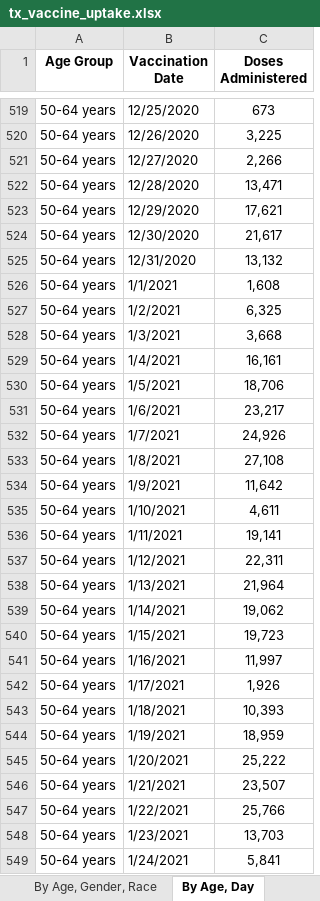
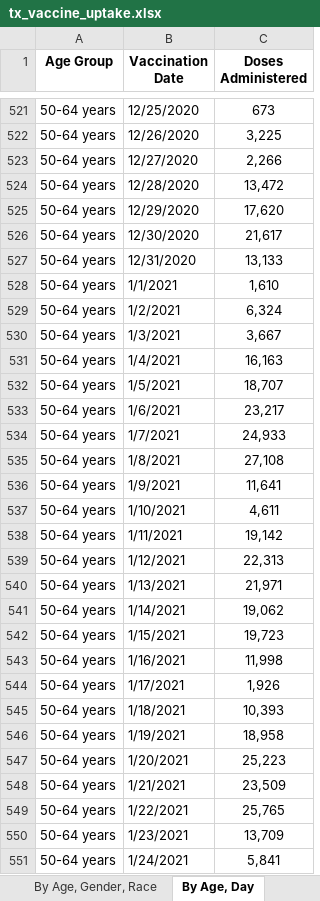
Before and after one commit to cpenaloza/Analyzing-Texas-Vaccine-Uptake, an Excel workbook: raw_data/tx_vaccine_uptake.xlsx, sheet By Age, Day, drawn as a sheet; only a part is shown, gaps mark what is left out; values as stored, in another font and other column widths than the file's, no borders; addresses are those after the commit; the diff covers the shown part only; the diff names each change by its address in the sheet, - before the commit and + after, or states it on an @@ line.

```diff
--- a/raw_data/tx_vaccine_uptake.xlsx (sheet By Age, Day)
+++ b/raw_data/tx_vaccine_uptake.xlsx (sheet By Age, Day)
-C524 (Doses Administered): 13,471
+C524 (Doses Administered): 13,472
-C525 (Doses Administered): 17,621
+C525 (Doses Administered): 17,620
-C527 (Doses Administered): 13,132
+C527 (Doses Administered): 13,133
-C528 (Doses Administered): 1,608
+C528 (Doses Administered): 1,610
-C529 (Doses Administered): 6,325
+C529 (Doses Administered): 6,324
-C530 (Doses Administered): 3,668
+C530 (Doses Administered): 3,667
-C531 (Doses Administered): 16,161
+C531 (Doses Administered): 16,163
-C532 (Doses Administered): 18,706
+C532 (Doses Administered): 18,707
-C534 (Doses Administered): 24,926
+C534 (Doses Administered): 24,933
-C536 (Doses Administered): 11,642
+C536 (Doses Administered): 11,641
-C538 (Doses Administered): 19,141
+C538 (Doses Administered): 19,142
-C539 (Doses Administered): 22,311
+C539 (Doses Administered): 22,313
-C540 (Doses Administered): 21,964
+C540 (Doses Administered): 21,971
-C543 (Doses Administered): 11,997
+C543 (Doses Administered): 11,998
-C546 (Doses Administered): 18,959
+C546 (Doses Administered): 18,958
-C547 (Doses Administered): 25,222
+C547 (Doses Administered): 25,223
-C548 (Doses Administered): 23,507
+C548 (Doses Administered): 23,509
-C549 (Doses Administered): 25,766
+C549 (Doses Administered): 25,765
-C550 (Doses Administered): 13,703
+C550 (Doses Administered): 13,709
```
Also changed, not shown: 6 added rows and 650 edited cells elsewhere in this sheet, sheet By County, Race, sheet By County, Age, sheet By County, sheet By Vaccination Date, sheet By Age, Gender, Race, sheet About the Data, 5 other files.
